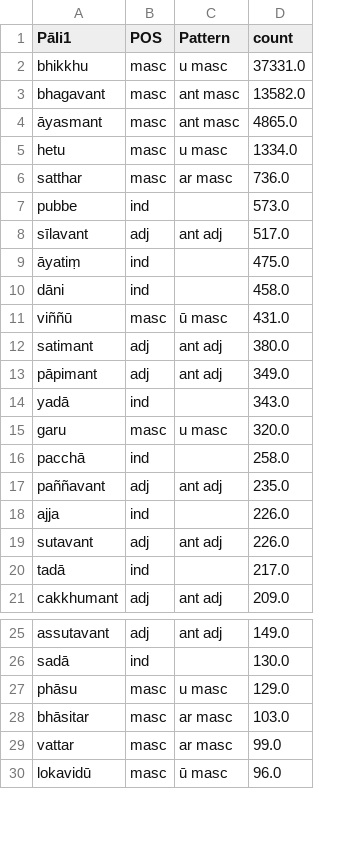
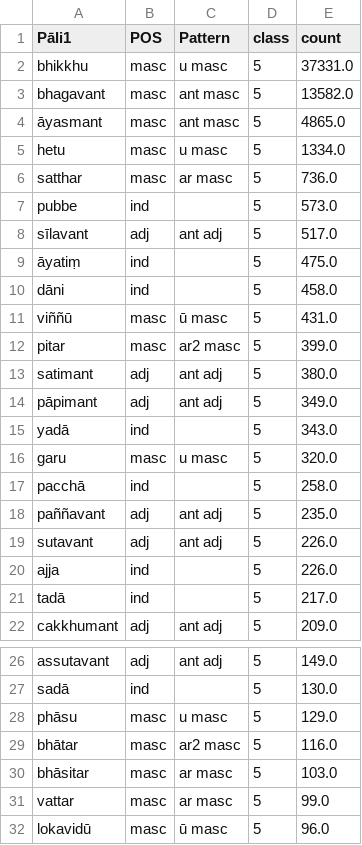
Before and after one commit to Devamitta/word-frequency, a CSV file: csv-for-classes/class-5.csv, drawn as a sheet; only a part is shown, gaps mark what is left out; the diff names each change by its address in the sheet, - before the commit and + after, or states it on an @@ line.

```diff
--- a/csv-for-classes/class-5.csv
+++ b/csv-for-classes/class-5.csv
+column D (class), rows 2-11: all 5; rows 13-18: all 5; rows 20-22: all 5; rows 26-28: all 5; rows 30-32: all 5
+row 12: pitar | masc | ar2 masc | 5 | 399.0
+row 29: bhātar | masc | ar2 masc | 5 | 116.0
```
Also changed, not shown: csv-for-classes/class-1.csv, csv-for-classes/class-2.csv, 51 other files.
